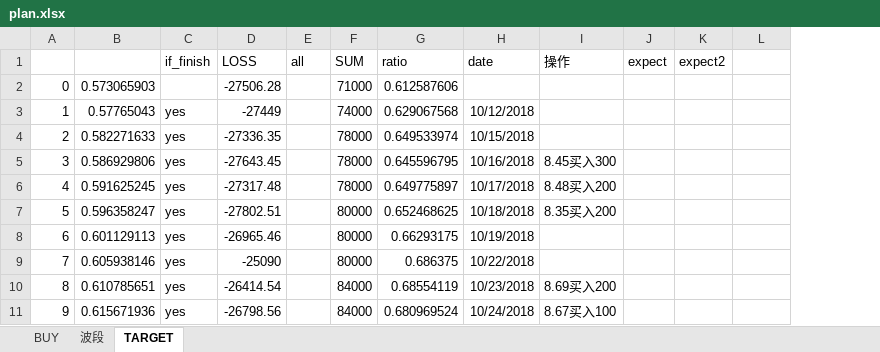
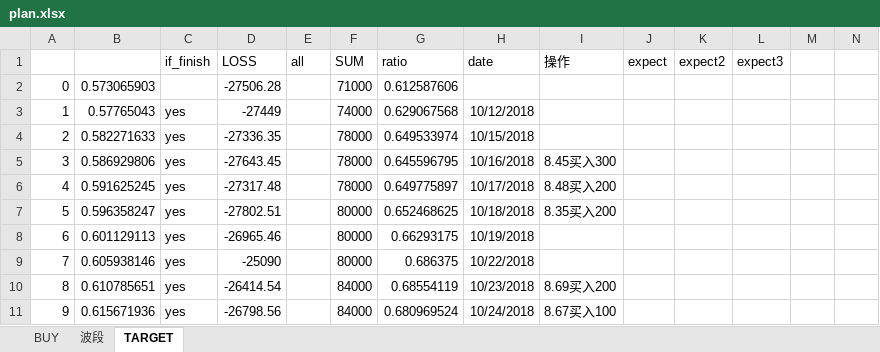
Before and after one commit to 33211/trans, an Excel workbook: plan.xlsx, sheet TARGET, drawn as a sheet; only a part is shown; values as stored, in another font and other column widths than the file's, no borders; the diff covers the shown part only; the diff names each change by its address in the sheet, - before the commit and + after, or states it on an @@ line.

Commit message:
plan2
add new plan

```diff
--- a/plan.xlsx (sheet TARGET)
+++ b/plan.xlsx (sheet TARGET)
+column M, empty
+column N, empty
-L1: (empty)
+L1: expect3
```
Also changed, not shown: 361 added rows, 49 removed rows and 18 edited cells elsewhere in this sheet.
